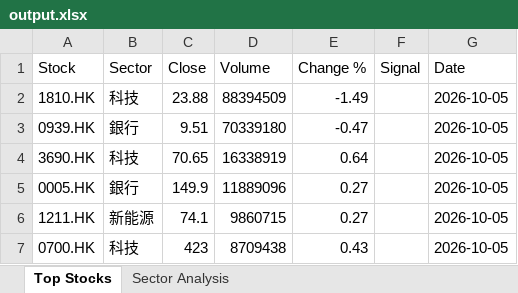
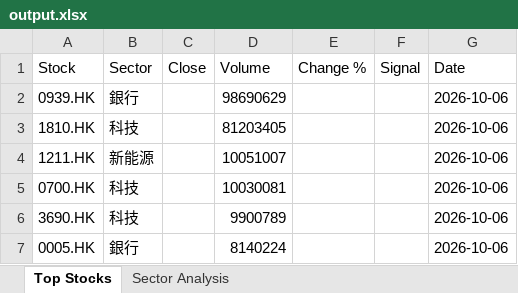
Before and after one commit to chriskkf-ai/hk_stock_analysis, an Excel workbook: data/output.xlsx, sheet Top Stocks, drawn as a sheet; values as stored, in another font and other column widths than the file's, no borders; removed rows and columns are numbered as before the commit, all else as after; the diff names each change by its address in the sheet, - before the commit and + after, or states it on an @@ line.

```diff
--- a/data/output.xlsx (sheet Top Stocks)
+++ b/data/output.xlsx (sheet Top Stocks)
-row 2: 1810.HK | 科技 | 23.88 | 88394509 | -1.49 |  | 2026-10-05
-C2 (Close): 9.51
+C2 (Close): (empty)
-D2 (Volume): 70339180
+D2 (Volume): 98690629
-E2 (Change %): -0.47
+E2 (Change %): (empty)
-G2 (Date): 2026-10-05
+G2 (Date): 2026-10-06
-row 4: 3690.HK | 科技 | 70.65 | 16338919 | 0.64 |  | 2026-10-05
-row 5: 0005.HK | 銀行 | 149.9 | 11889096 | 0.27 |  | 2026-10-05
+row 3: 1810.HK | 科技 |  | 81203405 |  |  | 2026-10-06
-C4 (Close): 74.1
+C4 (Close): (empty)
-D4 (Volume): 9860715
+D4 (Volume): 10051007
-E4 (Change %): 0.27
+E4 (Change %): (empty)
-G4:G5 (Date): 2026-10-05
+G4:G5 (Date): 2026-10-06
-C5 (Close): 423
+C5 (Close): (empty)
-D5 (Volume): 8709438
+D5 (Volume): 10030081
-E5 (Change %): 0.43
+E5 (Change %): (empty)
+row 6: 3690.HK | 科技 |  | 9900789 |  |  | 2026-10-06
+row 7: 0005.HK | 銀行 |  | 8140224 |  |  | 2026-10-06
```
Also changed, not shown: data/history.xlsx.
